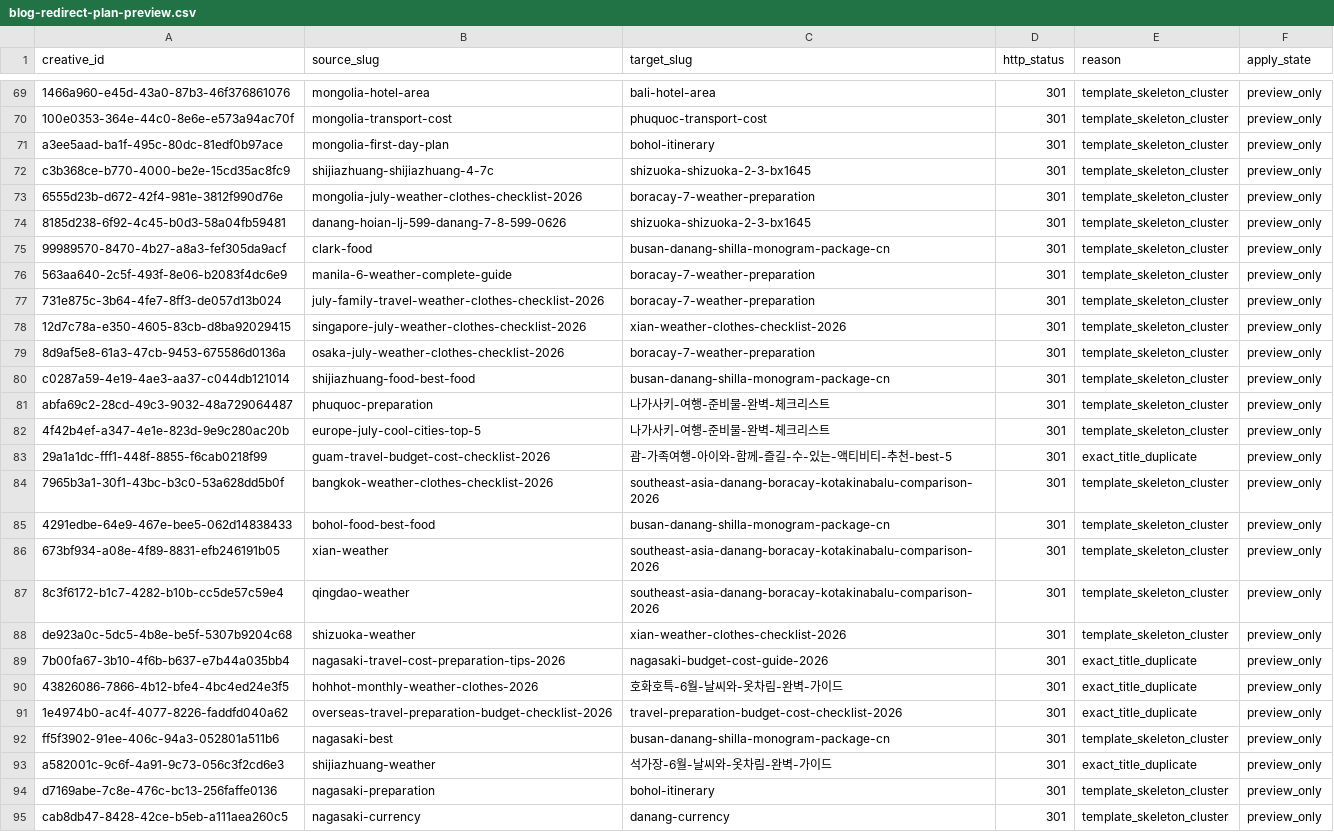
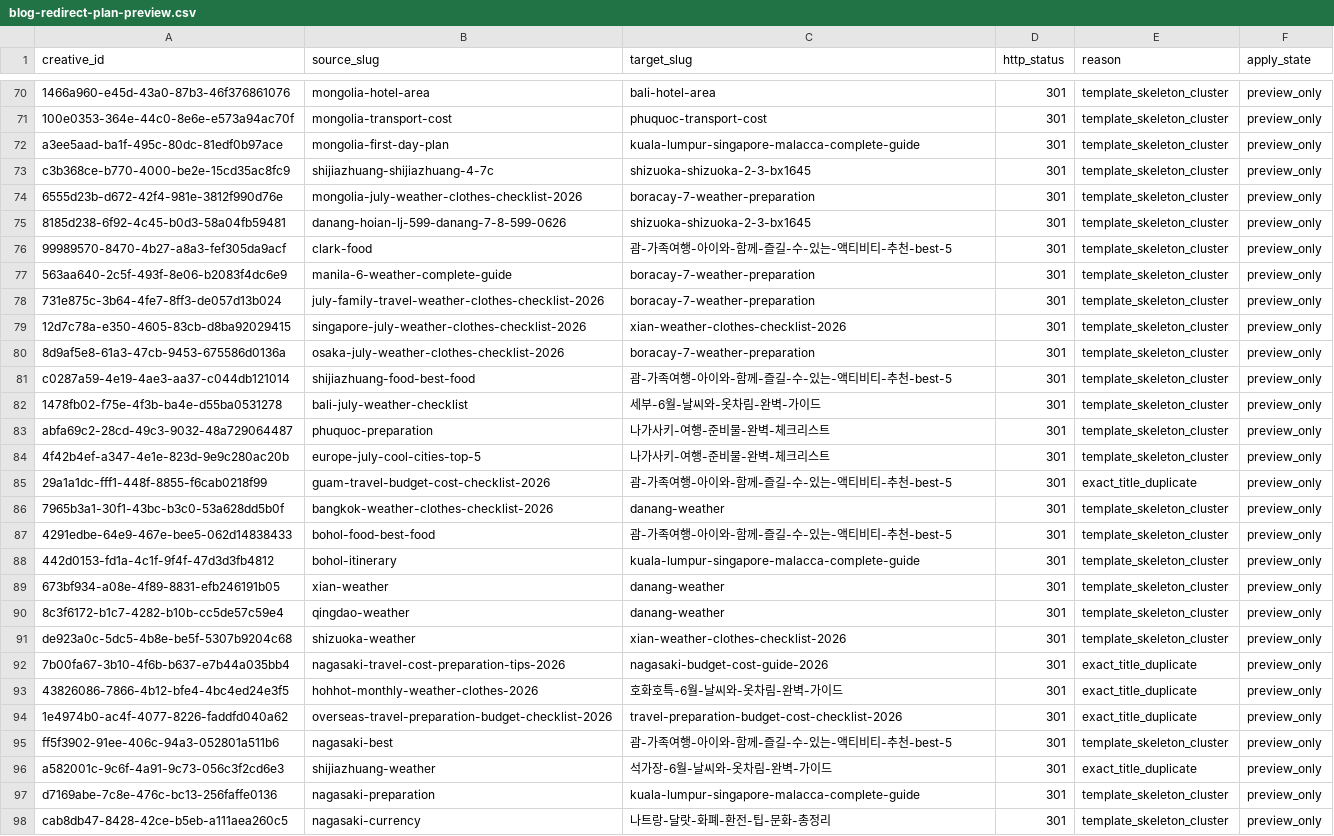
Before and after one commit to Junsung257/yeosonam_os, a CSV file: docs/audits/blog-redirect-plan-preview.csv, drawn as a sheet; only a part is shown, gaps mark what is left out; the diff covers the shown part only.

```diff
--- a/docs/audits/blog-redirect-plan-preview.csv
+++ b/docs/audits/blog-redirect-plan-preview.csv
@@ -70,3 +71,3 @@
 "100e0353-364e-44c0-8e6e-e573a94ac70f","mongolia-transport-cost","phuquoc-transport-cost","301","template_skeleton_cluster","preview_only"
-"a3ee5aad-ba1f-495c-80dc-81edf0b97ace","mongolia-first-day-plan","bohol-itinerary","301","template_skeleton_cluster","preview_only"
+"a3ee5aad-ba1f-495c-80dc-81edf0b97ace","mongolia-first-day-plan","kuala-lumpur-singapore-malacca-complete-guide","301","template_skeleton_cluster","preview_only"
 "c3b368ce-b770-4000-be2e-15cd35ac8fc9","shijiazhuang-shijiazhuang-4-7c","shizuoka-shizuoka-2-3-bx1645","301","template_skeleton_cluster","preview_only"
@@ -74,3 +75,3 @@
 "8185d238-6f92-4c45-b0d3-58a04fb59481","danang-hoian-lj-599-danang-7-8-599-0626","shizuoka-shizuoka-2-3-bx1645","301","template_skeleton_cluster","preview_only"
-"99989570-8470-4b27-a8a3-fef305da9acf","clark-food","busan-danang-shilla-monogram-package-cn","301","template_skeleton_cluster","preview_only"
+"99989570-8470-4b27-a8a3-fef305da9acf","clark-food","괌-가족여행-아이와-함께-즐길-수-있는-액티비티-추천-best-5","301","template_skeleton_cluster","preview_only"
 "563aa640-2c5f-493f-8e06-b2083f4dc6e9","manila-6-weather-complete-guide","boracay-7-weather-preparation","301","template_skeleton_cluster","preview_only"
@@ -79,3 +80,4 @@
 "8d9af5e8-61a3-47cb-9453-675586d0136a","osaka-july-weather-clothes-checklist-2026","boracay-7-weather-preparation","301","template_skeleton_cluster","preview_only"
-"c0287a59-4e19-4ae3-aa37-c044db121014","shijiazhuang-food-best-food","busan-danang-shilla-monogram-package-cn","301","template_skeleton_cluster","preview_only"
+"c0287a59-4e19-4ae3-aa37-c044db121014","shijiazhuang-food-best-food","괌-가족여행-아이와-함께-즐길-수-있는-액티비티-추천-best-5","301","template_skeleton_cluster","preview_only"
+"1478fb02-f75e-4f3b-ba4e-d55ba0531278","bali-july-weather-checklist","세부-6월-날씨와-옷차림-완벽-가이드","301","template_skeleton_cluster","preview_only"
 "abfa69c2-28cd-49c3-9032-48a729064487","phuquoc-preparation","나가사키-여행-준비물-완벽-체크리스트","301","template_skeleton_cluster","preview_only"
@@ -83,6 +85,7 @@
 "29a1a1dc-fff1-448f-8855-f6cab0218f99","guam-travel-budget-cost-checklist-2026","괌-가족여행-아이와-함께-즐길-수-있는-액티비티-추천-best-5","301","exact_title_duplicate","preview_only"
-"7965b3a1-30f1-43bc-b3c0-53a628dd5b0f","bangkok-weather-clothes-checklist-2026","southeast-asia-danang-boracay-kotakinabalu-comparison-2026","301","template_skeleton_cluster","preview_only"
-"4291edbe-64e9-467e-bee5-062d14838433","bohol-food-best-food","busan-danang-shilla-monogram-package-cn","301","template_skeleton_cluster","preview_only"
-"673bf934-a08e-4f89-8831-efb246191b05","xian-weather","southeast-asia-danang-boracay-kotakinabalu-comparison-2026","301","template_skeleton_cluster","preview_only"
-"8c3f6172-b1c7-4282-b10b-cc5de57c59e4","qingdao-weather","southeast-asia-danang-boracay-kotakinabalu-comparison-2026","301","template_skeleton_cluster","preview_only"
+"7965b3a1-30f1-43bc-b3c0-53a628dd5b0f","bangkok-weather-clothes-checklist-2026","danang-weather","301","template_skeleton_cluster","preview_only"
+"4291edbe-64e9-467e-bee5-062d14838433","bohol-food-best-food","괌-가족여행-아이와-함께-즐길-수-있는-액티비티-추천-best-5","301","template_skeleton_cluster","preview_only"
+"442d0153-fd1a-4c1f-9f4f-47d3d3fb4812","bohol-itinerary","kuala-lumpur-singapore-malacca-complete-guide","301","template_skeleton_cluster","preview_only"
+"673bf934-a08e-4f89-8831-efb246191b05","xian-weather","danang-weather","301","template_skeleton_cluster","preview_only"
+"8c3f6172-b1c7-4282-b10b-cc5de57c59e4","qingdao-weather","danang-weather","301","template_skeleton_cluster","preview_only"
 "de923a0c-5dc5-4b8e-be5f-5307b9204c68","shizuoka-weather","xian-weather-clothes-checklist-2026","301","template_skeleton_cluster","preview_only"
@@ -91,5 +94,5 @@
 "1e4974b0-ac4f-4077-8226-faddfd040a62","overseas-travel-preparation-budget-checklist-2026","travel-preparation-budget-cost-checklist-2026","301","exact_title_duplicate","preview_only"
-"ff5f3902-91ee-406c-94a3-052801a511b6","nagasaki-best","busan-danang-shilla-monogram-package-cn","301","template_skeleton_cluster","preview_only"
+"ff5f3902-91ee-406c-94a3-052801a511b6","nagasaki-best","괌-가족여행-아이와-함께-즐길-수-있는-액티비티-추천-best-5","301","template_skeleton_cluster","preview_only"
 "a582001c-9c6f-4a91-9c73-056c3f2cd6e3","shijiazhuang-weather","석가장-6월-날씨와-옷차림-완벽-가이드","301","exact_title_duplicate","preview_only"
-"d7169abe-7c8e-476c-bc13-256faffe0136","nagasaki-preparation","bohol-itinerary","301","template_skeleton_cluster","preview_only"
-"cab8db47-8428-42ce-b5eb-a111aea260c5","nagasaki-currency","danang-currency","301","template_skeleton_cluster","preview_only"
+"d7169abe-7c8e-476c-bc13-256faffe0136","nagasaki-preparation","kuala-lumpur-singapore-malacca-complete-guide","301","template_skeleton_cluster","preview_only"
+"cab8db47-8428-42ce-b5eb-a111aea260c5","nagasaki-currency","나트랑-달랏-화폐-환전-팁-문화-총정리","301","template_skeleton_cluster","preview_only"
```
Also changed, not shown: 8 added rows, 2 removed rows, 2 moved rows and 43 edited cells elsewhere in this file, docs/audits/blog-content-disposition-preview.csv, 9 other files.
